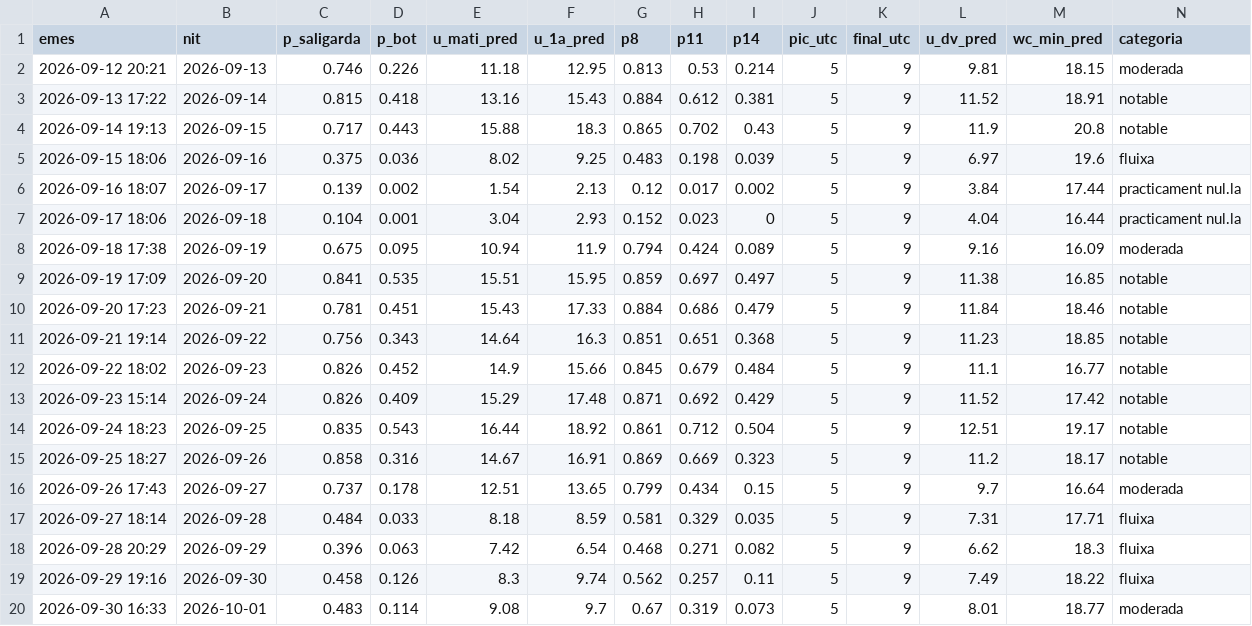
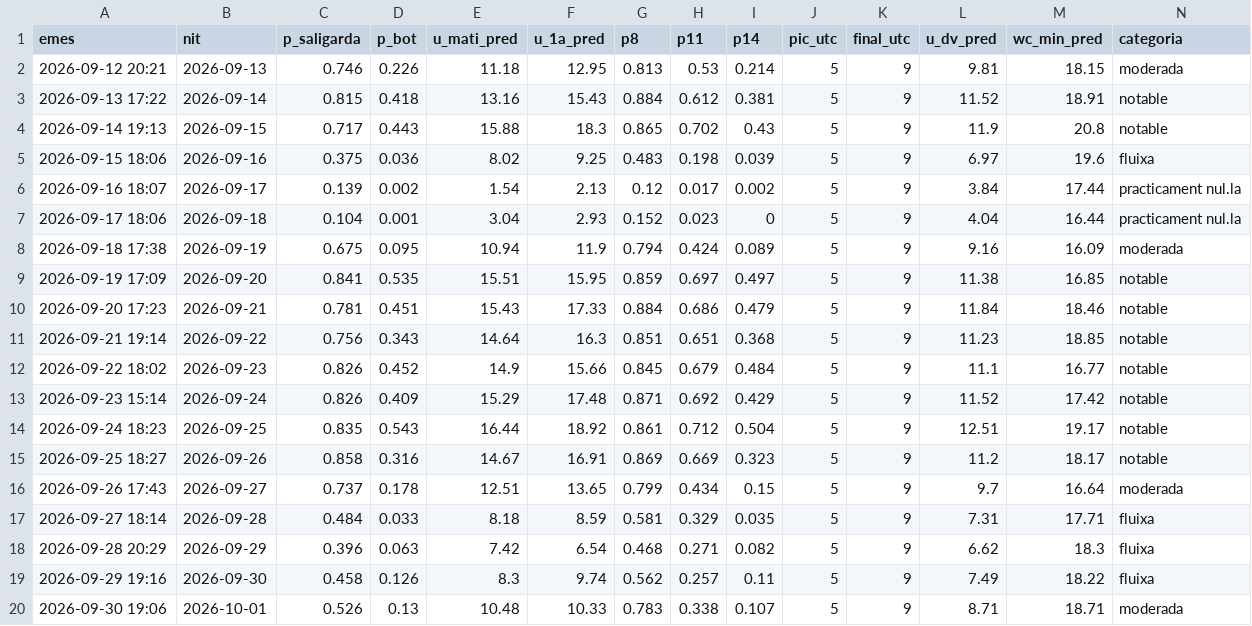
Before and after one commit to adriabarbeta/saligarda, a CSV file: derived/pronostics.csv, drawn as a sheet; only a part is shown; removed rows and columns are numbered as before the commit, all else as after; rows hold the shown columns only; the diff names each change by its address in the sheet, - before the commit and + after, or states it on an @@ line.

Commit message:
pronostic 2026-09-30

```diff
--- a/derived/pronostics.csv
+++ b/derived/pronostics.csv
-row 20: 2026-09-30 16:33 | 2026-10-01 | 0.483 | 0.114 | 9.08 | 9.7 | 0.67 | 0.319 | 0.073 | 5 | 9 | 8.01 | 18.77 | moderada
+row 20: 2026-09-30 19:06 | 2026-10-01 | 0.526 | 0.13 | 10.48 | 10.33 | 0.783 | 0.338 | 0.107 | 5 | 9 | 8.71 | 18.71 | moderada
```
Also changed, not shown: 1 other file.
